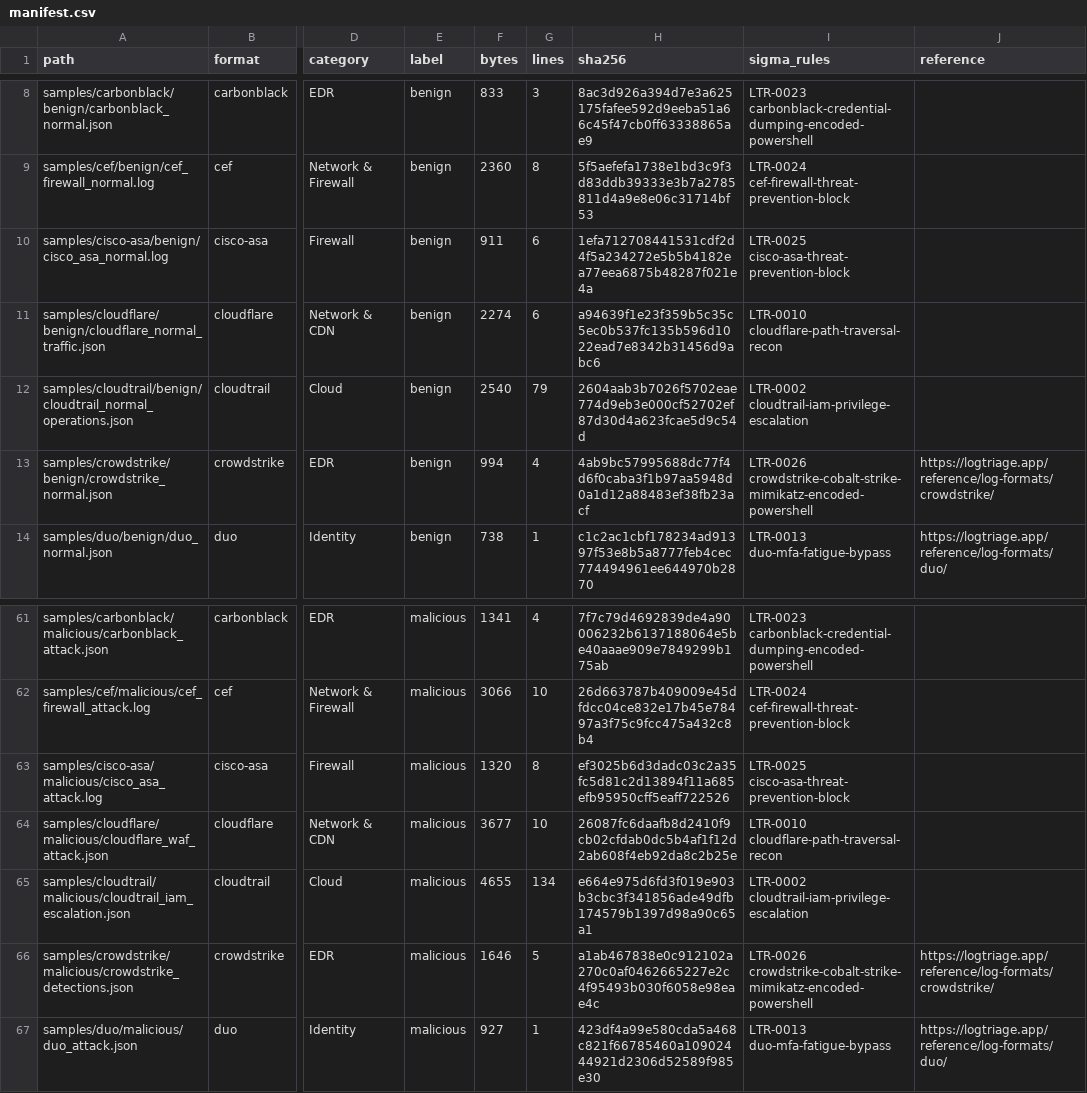
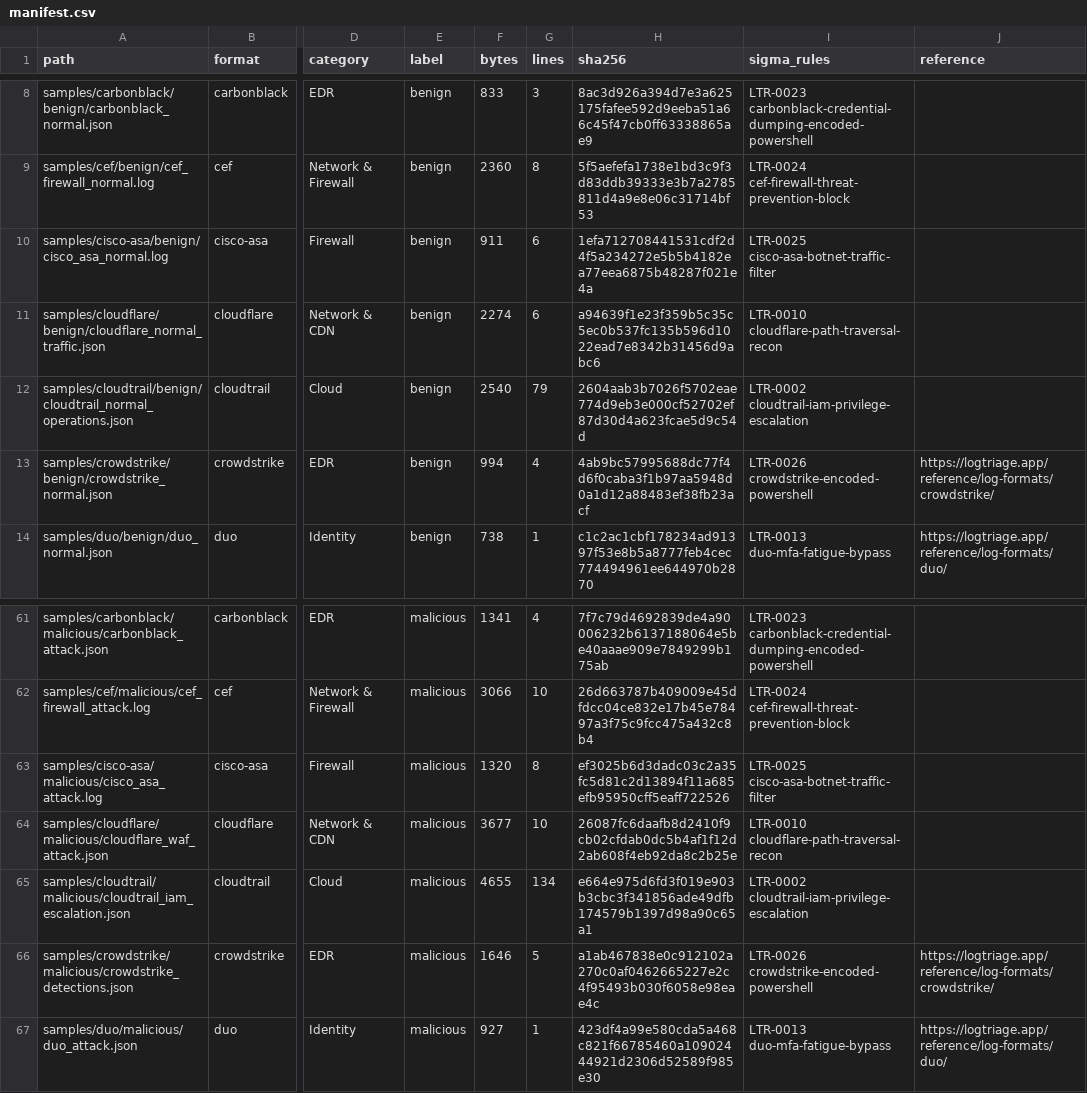
Before and after one commit to logtriage-cyber/security-log-samples, a CSV file: manifest.csv, drawn as a sheet; only a part is shown, gaps mark what is left out; the diff names each change by its address in the sheet, - before the commit and + after, or states it on an @@ line.

```diff
--- a/manifest.csv
+++ b/manifest.csv
-I10 (sigma_rules): LTR-0025 cisco-asa-threat-prevention-block
+I10 (sigma_rules): LTR-0025 cisco-asa-botnet-traffic-filter
-I13 (sigma_rules): LTR-0026 crowdstrike-cobalt-strike-mimikatz-encoded-powershell
+I13 (sigma_rules): LTR-0026 crowdstrike-encoded-powershell
-I63 (sigma_rules): LTR-0025 cisco-asa-threat-prevention-block
+I63 (sigma_rules): LTR-0025 cisco-asa-botnet-traffic-filter
-I66 (sigma_rules): LTR-0026 crowdstrike-cobalt-strike-mimikatz-encoded-powershell
+I66 (sigma_rules): LTR-0026 crowdstrike-encoded-powershell
```
Also changed, not shown: 1 other file.
